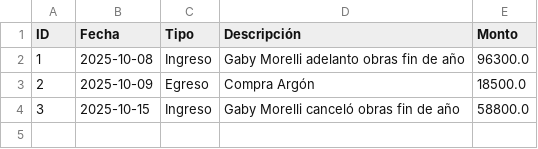
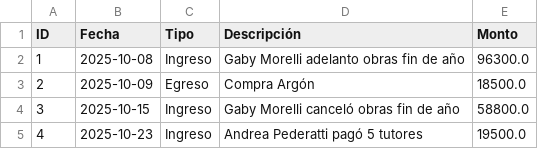
Before and after one commit to elteten/Taller, a CSV file: finanzas.csv, drawn as a sheet; the diff names each change by its address in the sheet, - before the commit and + after, or states it on an @@ line.

Commit message:
finanzas.csv actualizado

```diff
--- a/finanzas.csv
+++ b/finanzas.csv
+row 5: 4 | 2025-10-23 | Ingreso | Andrea Pederatti pagó 5 tutores | 19500.0
```
